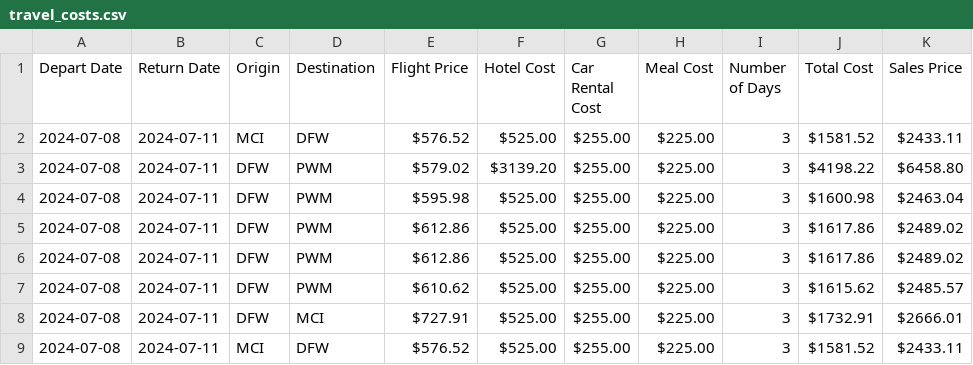
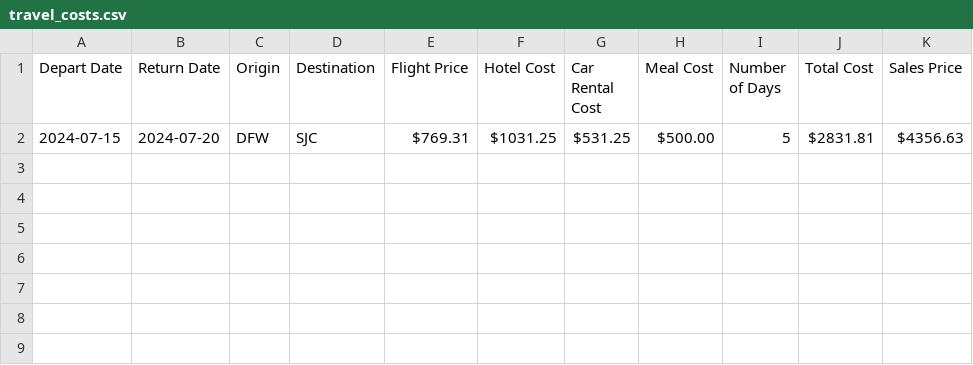
Before and after one commit to greer9290/travelcostcalc, a CSV file: travel_costs.csv, drawn as a sheet; removed rows and columns are numbered as before the commit, all else as after; the diff names each change by its address in the sheet, - before the commit and + after, or states it on an @@ line.

Commit message:
Update - manual date entry

```diff
--- a/travel_costs.csv
+++ b/travel_costs.csv
-row 2: 2024-07-08 | 2024-07-11 | MCI | DFW | $576.52 | $525.00 | $255.00 | $225.00 | 3 | $1581.52 | $2433.11
-row 3: 2024-07-08 | 2024-07-11 | DFW | PWM | $579.02 | $3139.20 | $255.00 | $225.00 | 3 | $4198.22 | $6458.80
-row 4: 2024-07-08 | 2024-07-11 | DFW | PWM | $595.98 | $525.00 | $255.00 | $225.00 | 3 | $1600.98 | $2463.04
-row 5: 2024-07-08 | 2024-07-11 | DFW | PWM | $612.86 | $525.00 | $255.00 | $225.00 | 3 | $1617.86 | $2489.02
-row 6: 2024-07-08 | 2024-07-11 | DFW | PWM | $612.86 | $525.00 | $255.00 | $225.00 | 3 | $1617.86 | $2489.02
-row 7: 2024-07-08 | 2024-07-11 | DFW | PWM | $610.62 | $525.00 | $255.00 | $225.00 | 3 | $1615.62 | $2485.57
-row 8: 2024-07-08 | 2024-07-11 | DFW | MCI | $727.91 | $525.00 | $255.00 | $225.00 | 3 | $1732.91 | $2666.01
-row 9: 2024-07-08 | 2024-07-11 | MCI | DFW | $576.52 | $525.00 | $255.00 | $225.00 | 3 | $1581.52 | $2433.11
+row 2: 2024-07-15 | 2024-07-20 | DFW | SJC | $769.31 | $1031.25 | $531.25 | $500.00 | 5 | $2831.81 | $4356.63
```
Also changed, not shown: 3 other files.
